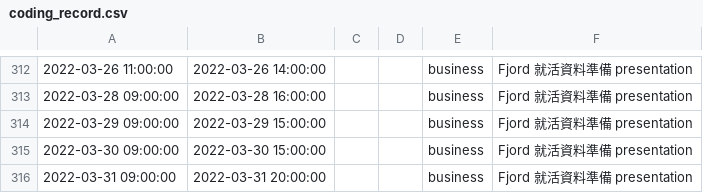
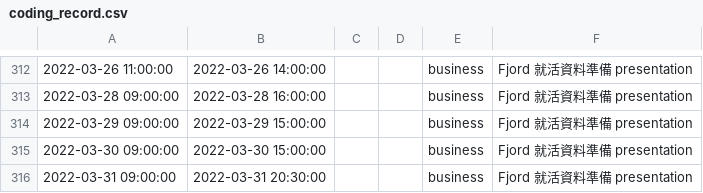
Before and after one commit to kasai441/presentation, a CSV file: db/coding_record.csv, drawn as a sheet; only a part is shown, gaps mark what is left out.

```diff
--- a/db/coding_record.csv
+++ b/db/coding_record.csv
@@ -315,2 +315,2 @@
 2022-03-30 09:00:00, 2022-03-30 15:00:00,,,business,"Fjord 就活資料準備 presentation"
-2022-03-31 09:00:00, 2022-03-31 20:00:00,,,business,"Fjord 就活資料準備 presentation"
+2022-03-31 09:00:00, 2022-03-31 20:30:00,,,business,"Fjord 就活資料準備 presentation"
```
Also changed, not shown: 4 other files.
